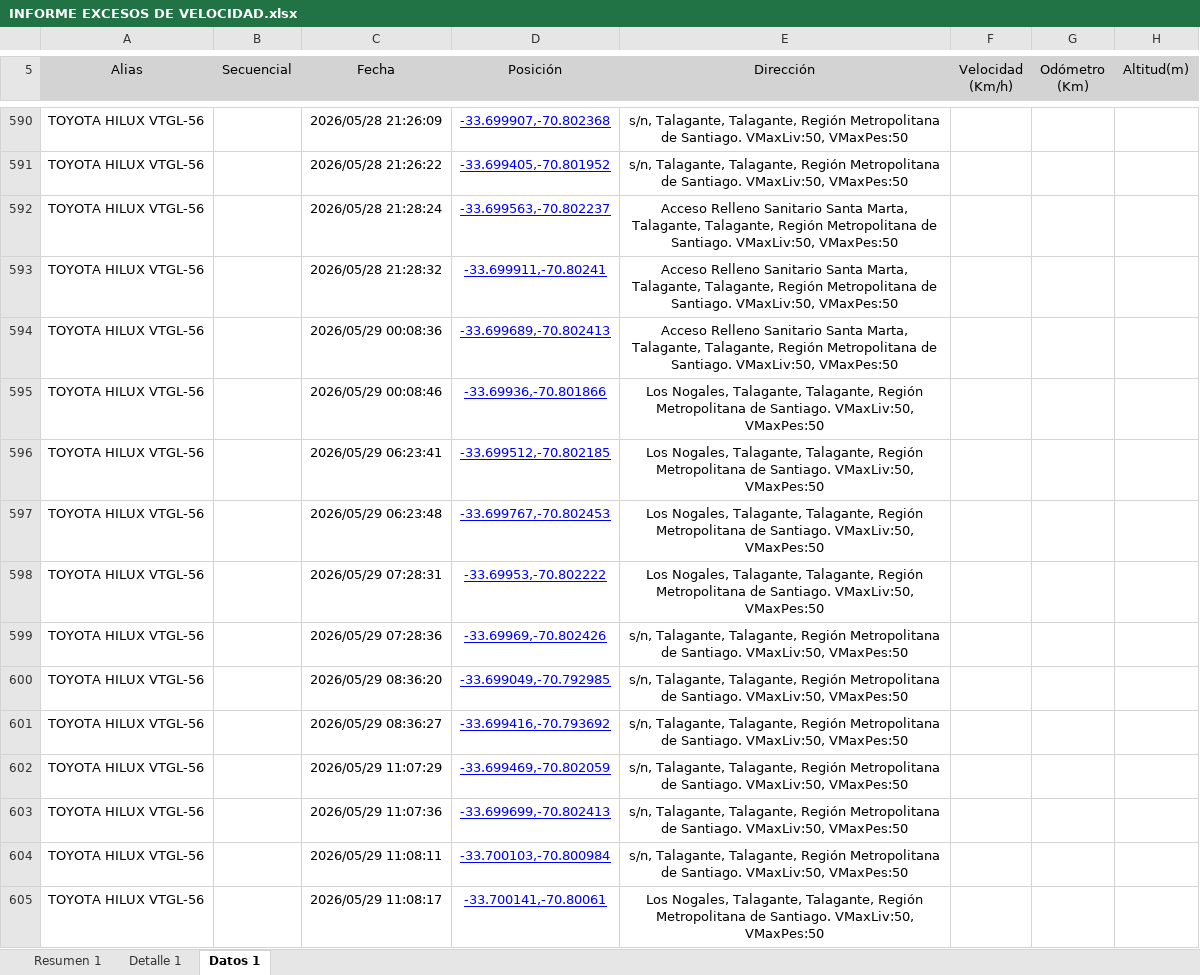
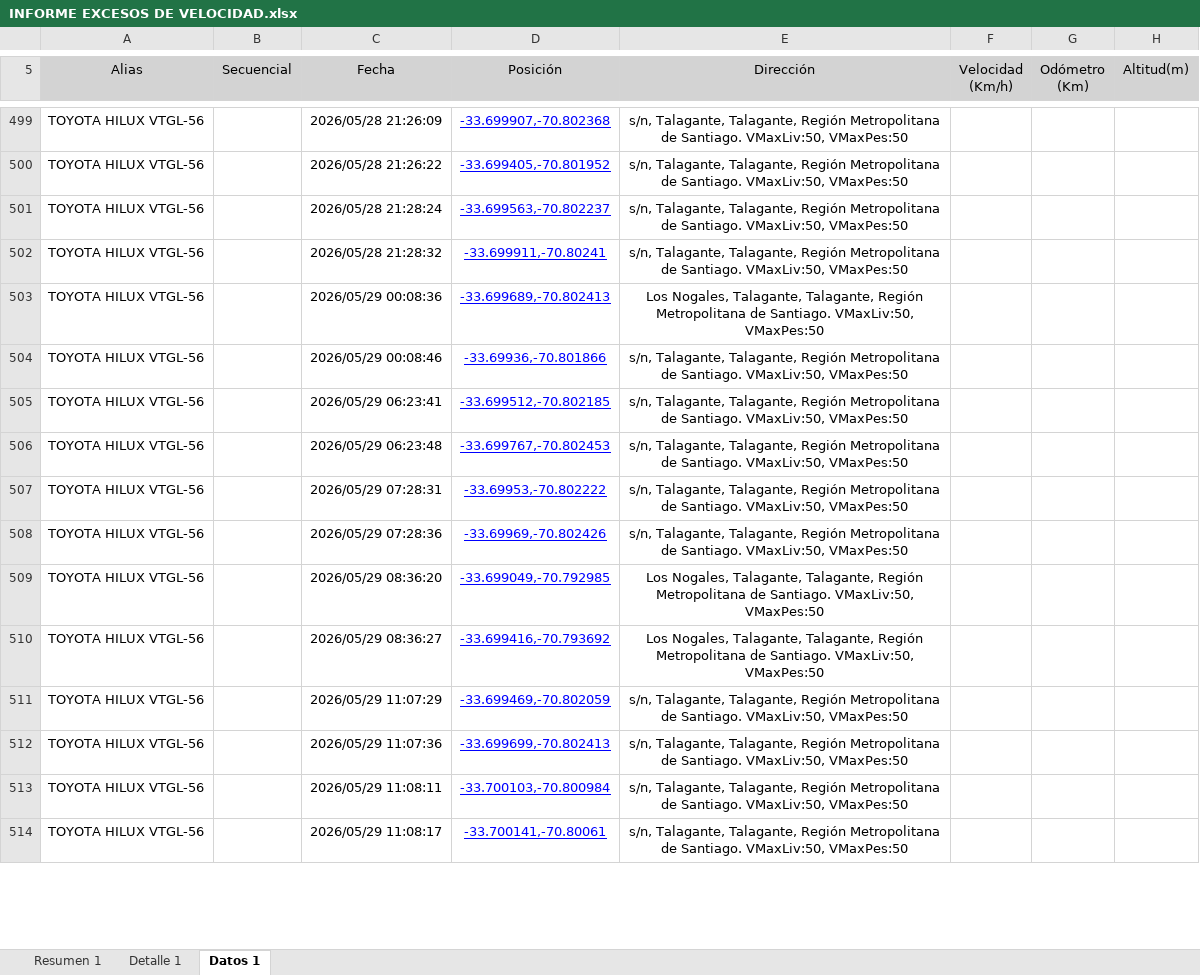
Before and after one commit to WurfelSPA/tracklink-santamarta, an Excel workbook: INFORME EXCESOS DE VELOCIDAD.xlsx, sheet Datos 1, drawn as a sheet; only a part is shown, gaps mark what is left out; values as stored, in another font and other column widths than the file's, no borders; table styles not drawn; addresses are those after the commit; the diff covers the shown part only; the diff names each change by its address in the sheet, - before the commit and + after, or states it on an @@ line.

```diff
--- a/INFORME EXCESOS DE VELOCIDAD.xlsx (sheet Datos 1)
+++ b/INFORME EXCESOS DE VELOCIDAD.xlsx (sheet Datos 1)
-E501:E502 (Dirección): Acceso Relleno Sanitario Santa Marta, Talagante, Talagante,…
+E501:E502 (Dirección): s/n, Talagante, Talagante,…
-E503 (Dirección): Acceso Relleno Sanitario Santa Marta, Talagante, Talagante,…
+E503 (Dirección): Los Nogales, Talagante, Talagante,…
-E504:E507 (Dirección): Los Nogales, Talagante, Talagante,…
+E504:E507 (Dirección): s/n, Talagante, Talagante,…
-E509:E510 (Dirección): s/n, Talagante, Talagante,…
+E509:E510 (Dirección): Los Nogales, Talagante, Talagante,…
-E514 (Dirección): Los Nogales, Talagante, Talagante,…
+E514 (Dirección): s/n, Talagante, Talagante,…
```
Also changed, not shown: 35 added rows, 96 removed rows and 596 edited cells elsewhere in this sheet, sheet Detalle 1, sheet Resumen 1.
